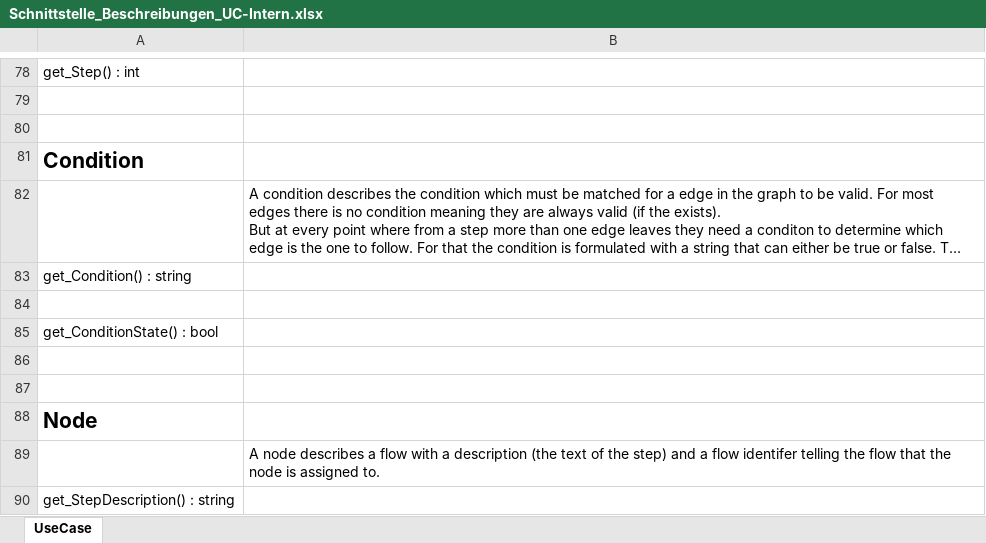
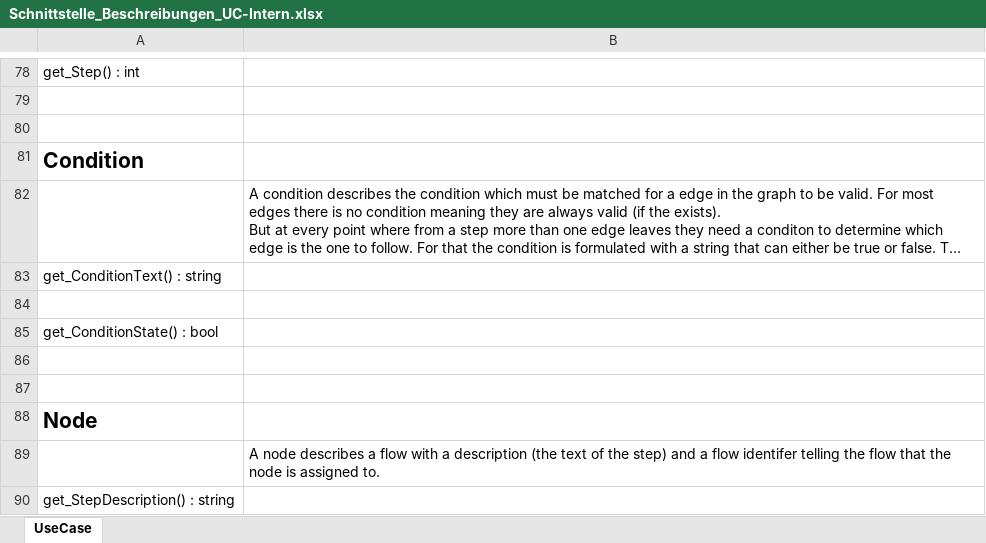
Before and after one commit to WowItsDoge/AI-SWP, an Excel workbook: 02_Entwurf/UC-Intern/Schnittstelle_Beschreibungen_UC-Intern.xlsx, sheet UseCase, drawn as a sheet; only a part is shown, gaps mark what is left out; long unchanged cells end in …; values as stored, in another font and other column widths than the file's, no borders; the diff names each change by its address in the sheet, - before the commit and + after, or states it on an @@ line.

Commit message:
Korrektur des Entwurfes von UC-Intern
Umbenennen der Eigenschaft Condition in der Klasse Condition in ConditionText.

```diff
--- a/02_Entwurf/UC-Intern/Schnittstelle_Beschreibungen_UC-Intern.xlsx (sheet UseCase)
+++ b/02_Entwurf/UC-Intern/Schnittstelle_Beschreibungen_UC-Intern.xlsx (sheet UseCase)
-A83: get_Condition() : string
+A83: get_ConditionText() : string
```
Also changed, not shown: 1 other file.
